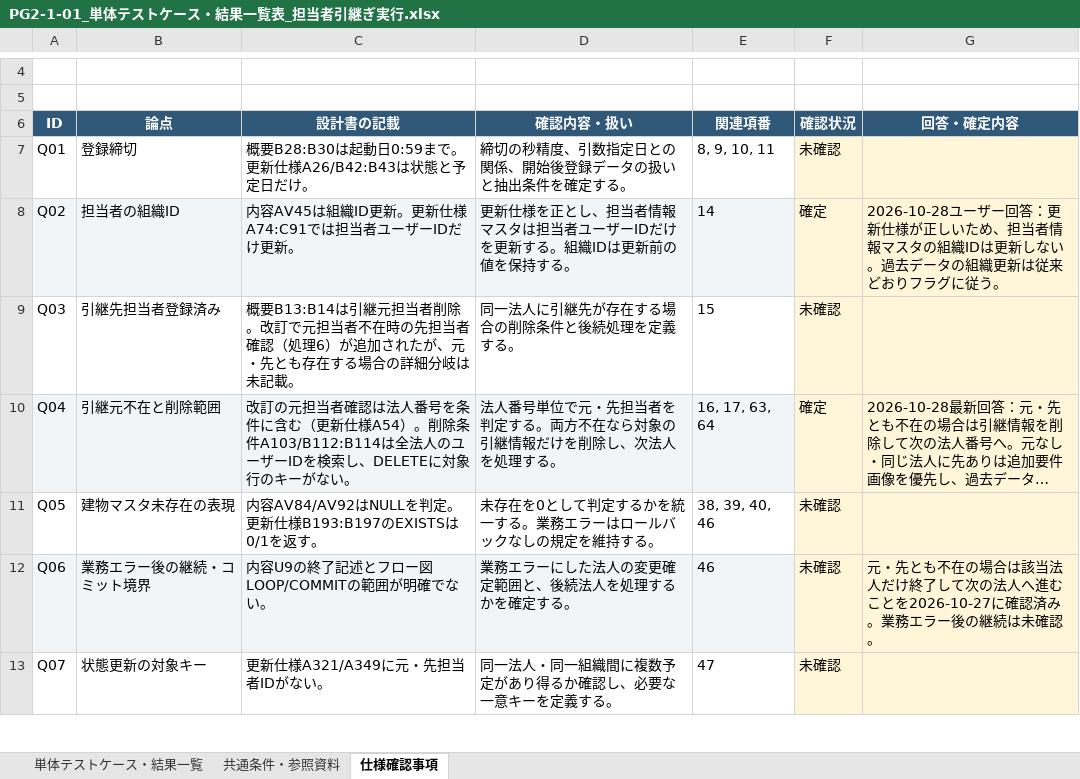
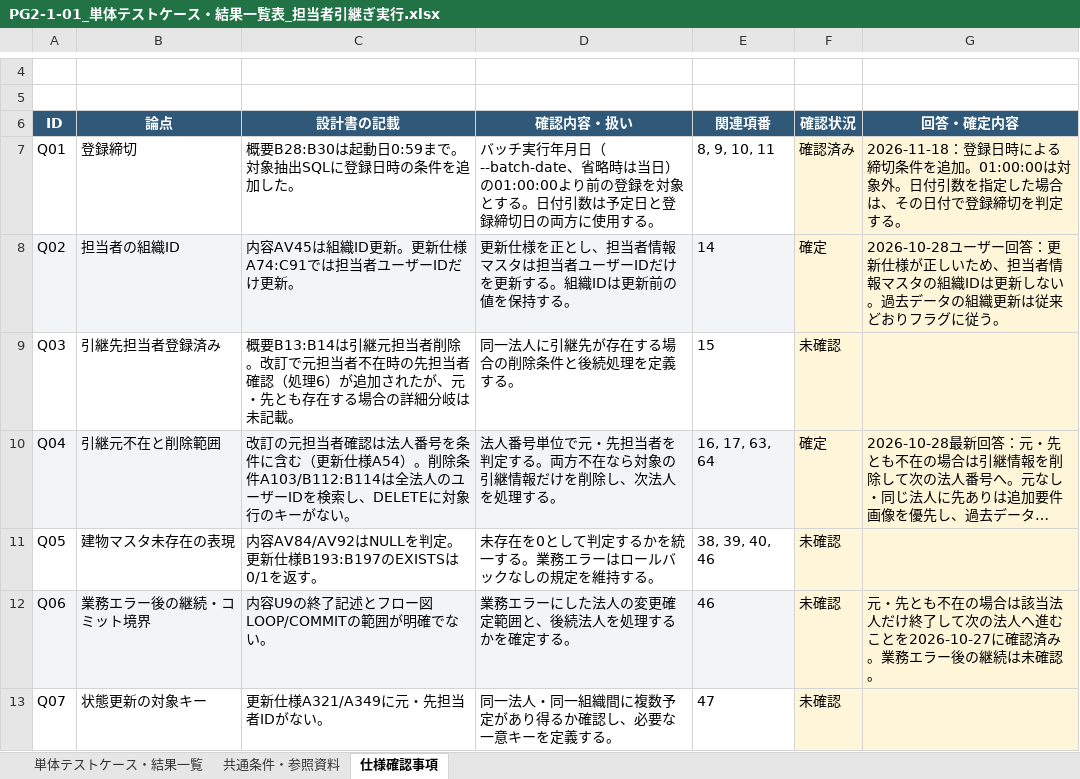
Before and after one commit to ouka2201/matplotlib_test, an Excel workbook: docs/テストケース/PG2-1-01_単体テストケース・結果一覧表_担当者引継ぎ実行.xlsx, sheet 仕様確認事項, drawn as a sheet; only a part is shown, gaps mark what is left out; long unchanged cells end in …; values as stored, in another font and other column widths than the file's, no borders; the diff names each change by its address in the sheet, - before the commit and + after, or states it on an @@ line.

```diff
--- a/docs/テストケース/PG2-1-01_単体テストケース・結果一覧表_担当者引継ぎ実行.xlsx (sheet 仕様確認事項)
+++ b/docs/テストケース/PG2-1-01_単体テストケース・結果一覧表_担当者引継ぎ実行.xlsx (sheet 仕様確認事項)
-C7 (設計書の記載): 概要B28:B30は起動日0:59まで。更新仕様A26/B42:B43は状態と予定日だけ。
+C7 (設計書の記載): 概要B28:B30は起動日0:59まで。対象抽出SQLに登録日時の条件を追加した。
-D7 (確認内容・扱い): 締切の秒精度、引数指定日との関係、開始後登録データの扱いと抽出条件を確定する。
+D7 (確認内容・扱い): バッチ実行年月日（--batch-date、省略時は当日）の01:00:00より前の登録を対象とする。日付引数は予定日と登録締切日の両方に使用する。
-F7 (確認状況): 未確認
+F7 (確認状況): 確認済み
-G7 (回答・確定内容): (empty)
+G7 (回答・確定内容): 2026-11-18：登録日時による締切条件を追加。01:00:00は対象外。日付引数を指定した場合は、その日付で登録締切を判定する。
```
Also changed, not shown: sheet 単体テストケース・結果一覧, sheet 共通条件・参照資料.
